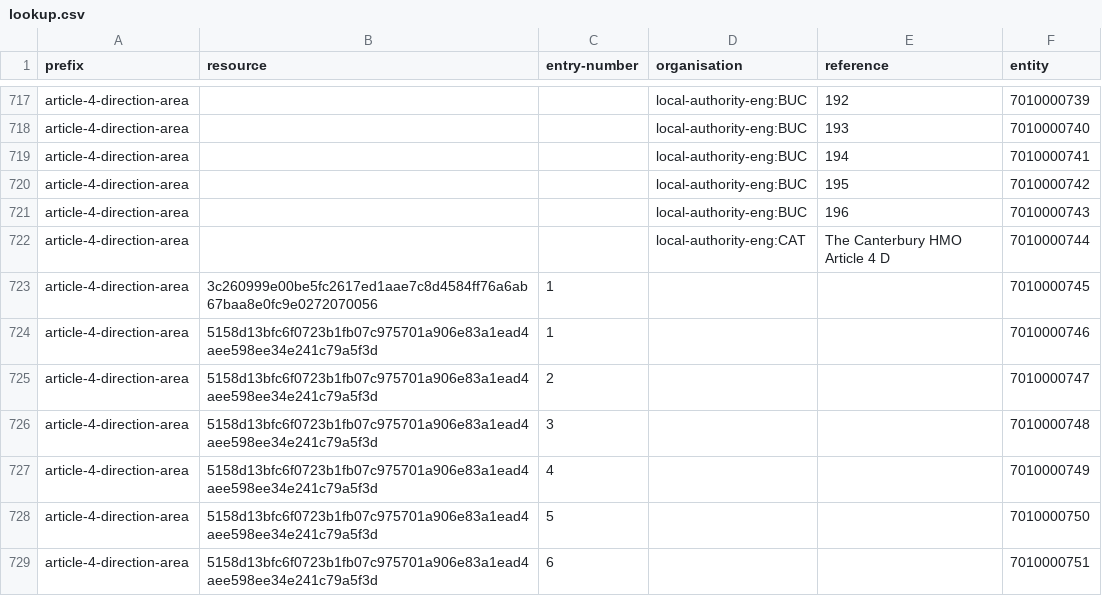
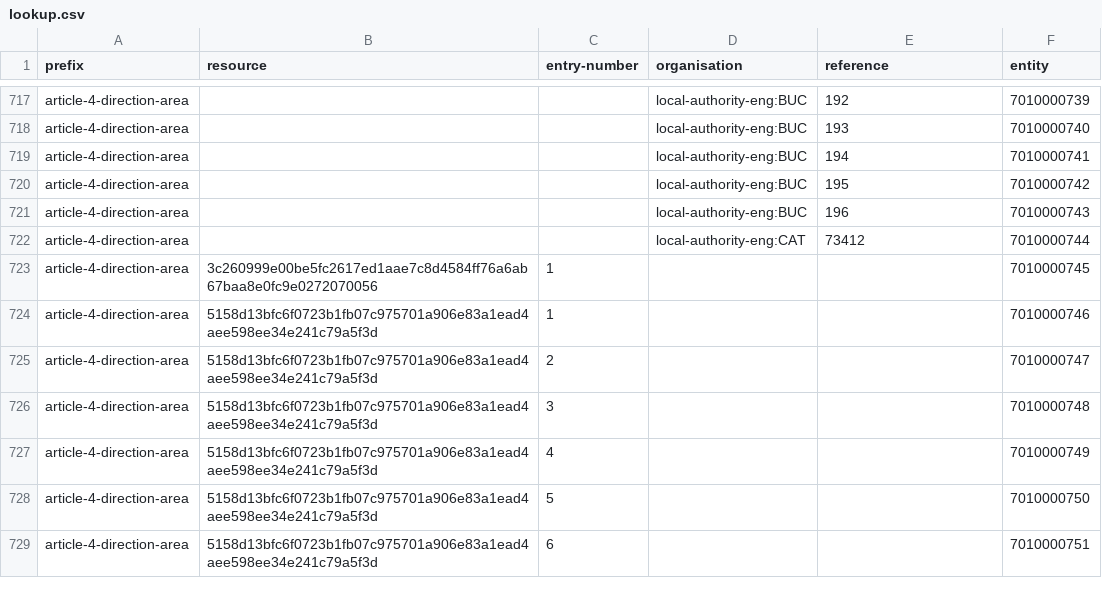
Before and after one commit to digital-land/article-4-direction-collection, a CSV file: pipeline/lookup.csv, drawn as a sheet; only a part is shown, gaps mark what is left out.

```diff
--- a/pipeline/lookup.csv
+++ b/pipeline/lookup.csv
@@ -721,3 +721,3 @@ article-4-direction-area,,,local-authority-eng:BUC,195,7010000742
 article-4-direction-area,,,local-authority-eng:BUC,196,7010000743
-article-4-direction-area,,,local-authority-eng:CAT,The Canterbury HMO Article 4 D,7010000744
+article-4-direction-area,,,local-authority-eng:CAT,73412,7010000744
 article-4-direction-area,3c260999e00be5fc2617ed1aae7c8d4584ff76a6ab67baa8e0fc9e0272070056,1,,,7010000745
```
Also changed, not shown: pipeline/column.csv, 1 other file.
